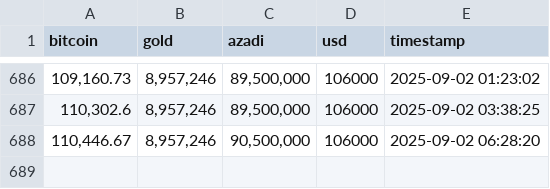
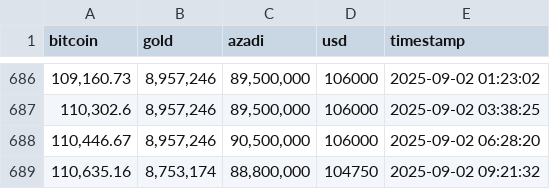
Before and after one commit to hameddavodi/currency-rates-scraper, a CSV file: logs/currency_rates.csv, drawn as a sheet; only a part is shown, gaps mark what is left out; the diff names each change by its address in the sheet, - before the commit and + after, or states it on an @@ line.

```diff
--- a/logs/currency_rates.csv
+++ b/logs/currency_rates.csv
+row 689: 110,635.16 | 8,753,174 | 88,800,000 | 104750 | 2025-09-02 09:21:32
```
